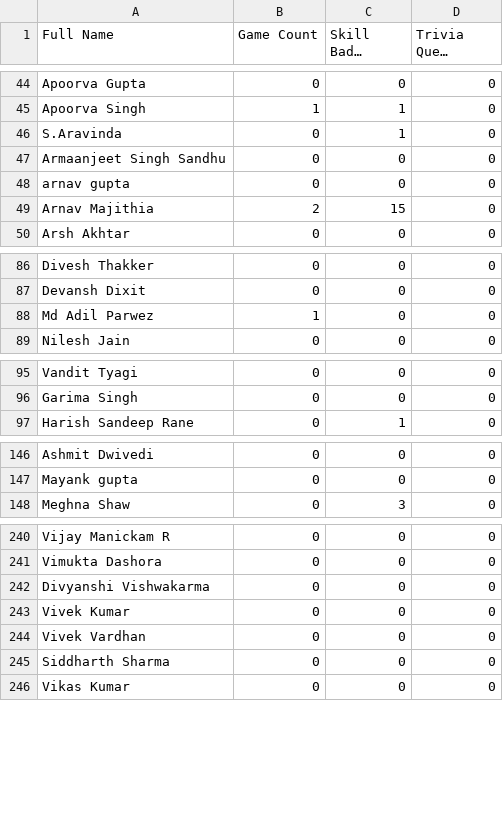
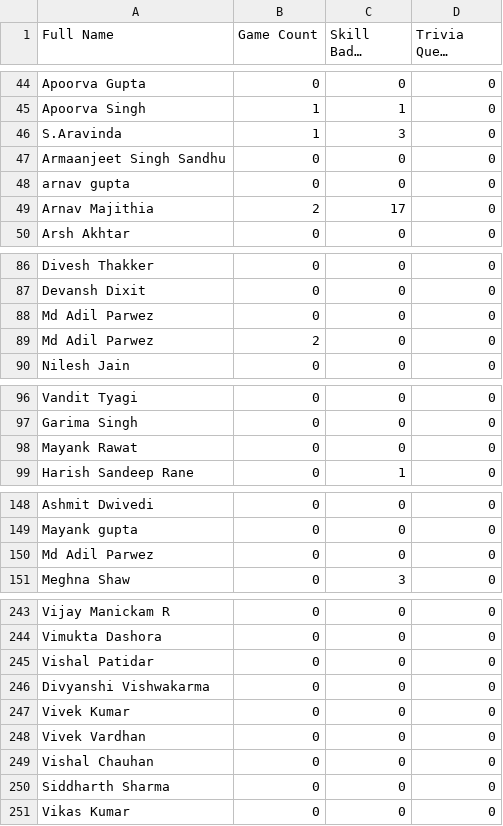
Before and after one commit to TheGuyDangerous/GCAF2-ENROL-LIST, a CSV file: Enrolls.csv, drawn as a sheet; only a part is shown, gaps mark what is left out; long unchanged cells end in …; the diff covers the shown part only.

Commit message:
Update Enrolls.csv

```diff
--- a/Enrolls.csv
+++ b/Enrolls.csv
@@ -45,6 +45,6 @@ Apoorva Gupta ,0,0,0
 Apoorva Singh,1,1,0
-S.Aravinda,0,1,0
+S.Aravinda,1,3,0
 Armaanjeet Singh Sandhu,0,0,0
 arnav gupta ,0,0,0
-Arnav Majithia,2,15,0
+Arnav Majithia,2,17,0
 Arsh Akhtar,0,0,0
@@ -87,3 +87,4 @@ Divesh Thakker,0,0,0
 Devansh Dixit,0,0,0
-Md Adil Parwez,1,0,0
+Md Adil Parwez,0,0,0
+Md Adil Parwez,2,0,0
 Nilesh Jain ,0,0,0
@@ -96,2 +97,3 @@ Vandit Tyagi,0,0,0
 Garima Singh,0,0,0
+Mayank Rawat ,0,0,0
 Harish Sandeep Rane,0,1,0
@@ -147,2 +149,3 @@ Ashmit Dwivedi,0,0,0
 Mayank gupta ,0,0,0
+Md Adil Parwez,0,0,0
 Meghna Shaw,0,3,0
@@ -241,2 +244,3 @@ Vijay Manickam R ,0,0,0
 Vimukta Dashora,0,0,0
+Vishal Patidar,0,0,0
 Divyanshi Vishwakarma,0,0,0
@@ -244,2 +248,3 @@ Vivek Kumar,0,0,0
 Vivek Vardhan,0,0,0
+Vishal Chauhan,0,0,0
 Siddharth Sharma,0,0,0
```
Also changed, not shown: 11 edited cells elsewhere in this file.
